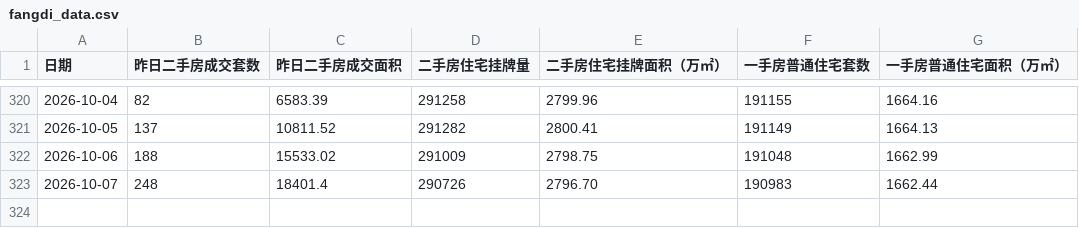
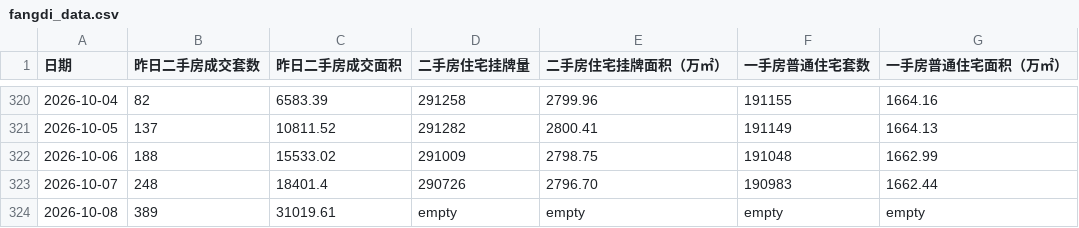
Before and after one commit to hotskiper/daily-craw, a CSV file: fangdi_data.csv, drawn as a sheet; only a part is shown, gaps mark what is left out; the diff names each change by its address in the sheet, - before the commit and + after, or states it on an @@ line.

```diff
--- a/fangdi_data.csv
+++ b/fangdi_data.csv
+row 324: 2026-10-08 | 389 | 31019.61 | empty | empty | empty | empty
```
